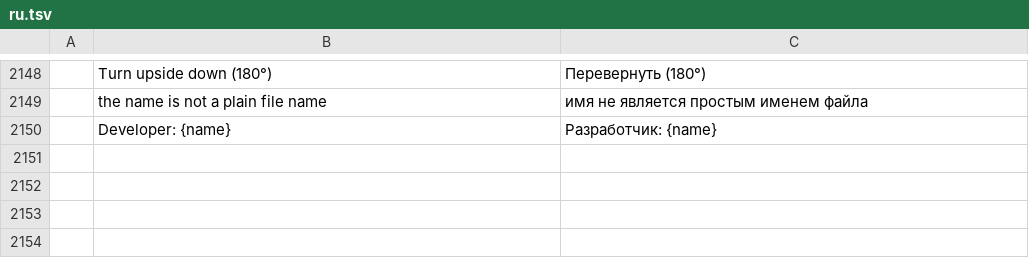
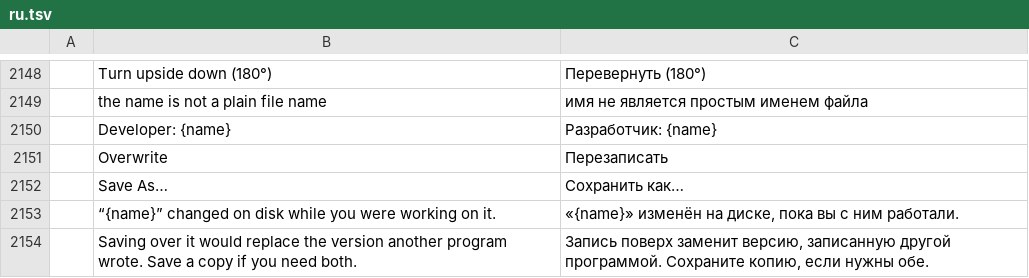
Before and after one commit to b-lincko/linkco-pdf, a TSV file: crates/ui-egui/src/i18n/ru.tsv, drawn as a sheet; only a part is shown, gaps mark what is left out; the diff names each change by its address in the sheet, - before the commit and + after, or states it on an @@ line.

```diff
--- a/crates/ui-egui/src/i18n/ru.tsv
+++ b/crates/ui-egui/src/i18n/ru.tsv
+row 2151:  | Overwrite | Перезаписать
+row 2152:  | Save As… | Сохранить как…
+row 2153:  | “{name}” changed on disk while you were working on it. | «{name}» изменён на диске, пока вы с ним работали.
+row 2154:  | Saving over it would replace the version another program wrote. Save a copy if you need both. | Запись поверх заменит версию, записанную другой программой. Сохраните копию, если нужны обе.
```
Also changed, not shown: crates/ui-egui/src/i18n/ar.tsv, crates/ui-egui/src/i18n/bg.tsv, 14 other files.
